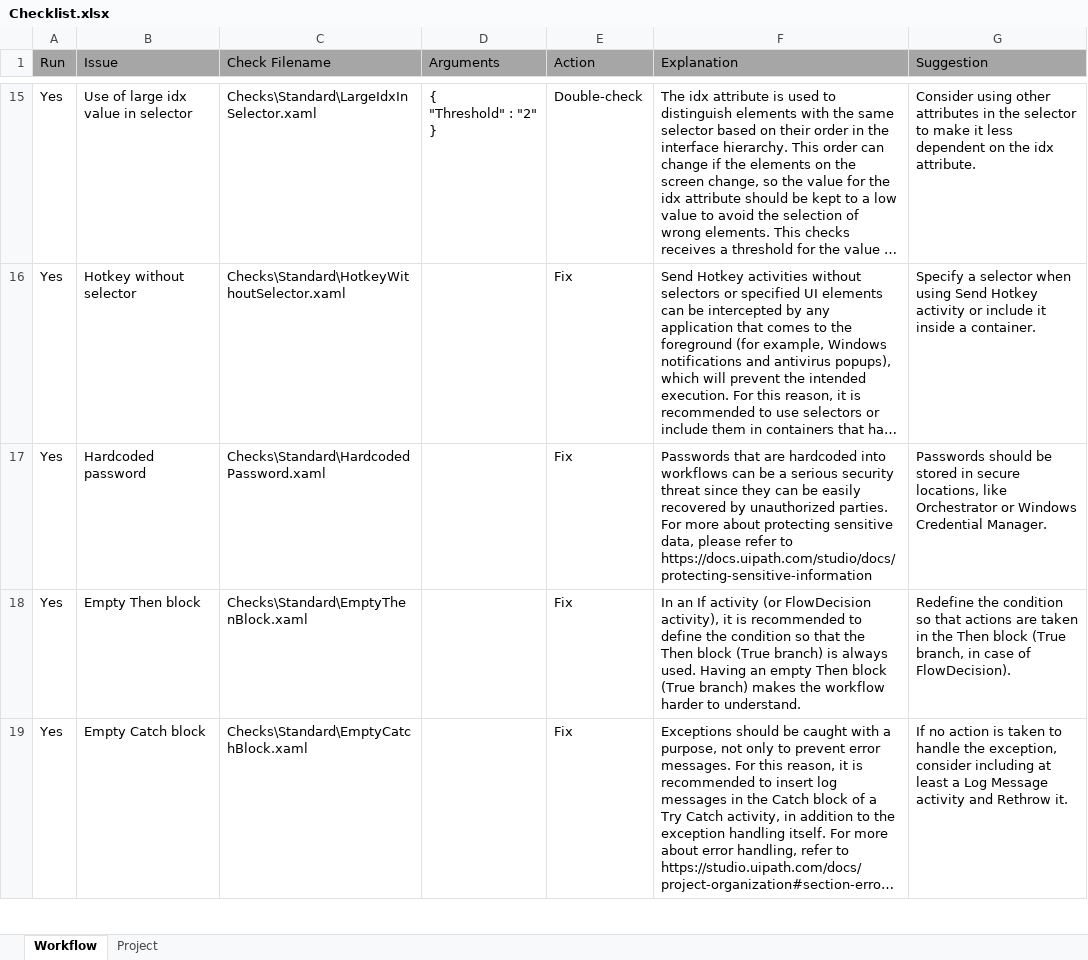
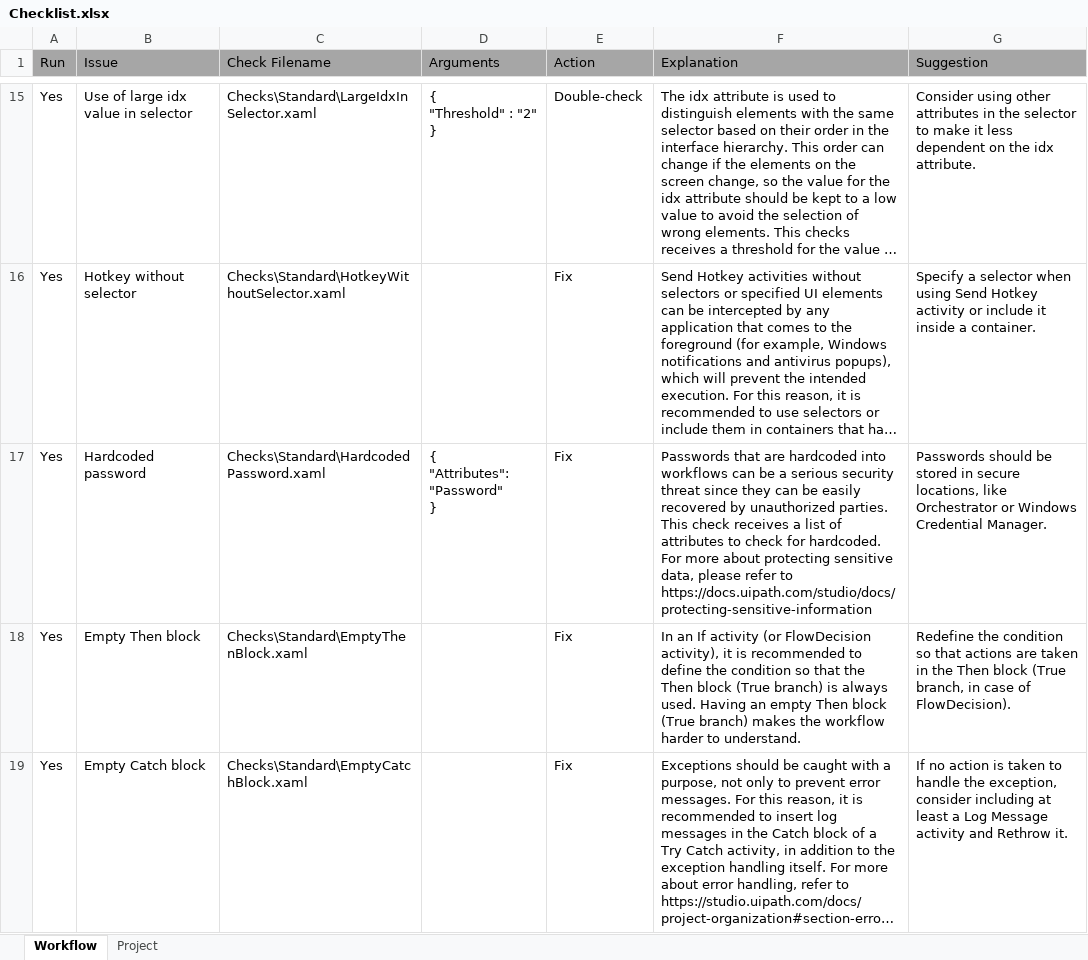
Before and after one commit to UiPath/Workflow-Inspector, an Excel workbook: Config/EN/Checklist.xlsx, sheet Workflow, drawn as a sheet; only a part is shown, gaps mark what is left out; long unchanged cells end in …; values as stored, in another font and other column widths than the file's, no borders; ↵ is a line break in a cell; the diff names each change by its address in the sheet, - before the commit and + after, or states it on an @@ line.

```diff
--- a/Config/EN/Checklist.xlsx (sheet Workflow)
+++ b/Config/EN/Checklist.xlsx (sheet Workflow)
-D17 (Arguments): (empty)
+D17 (Arguments): { ↵ "Attributes": "Password" ↵ }
-F17 (Explanation): …unauthorized parties. For more…
+F17 (Explanation): …unauthorized parties. This check receives a list of attributes to check for hardcoded. For more…
```
Also changed, not shown: Config/JP/Checklist.xlsx, Config/KO/Checklist.xlsx, 2 other files.
